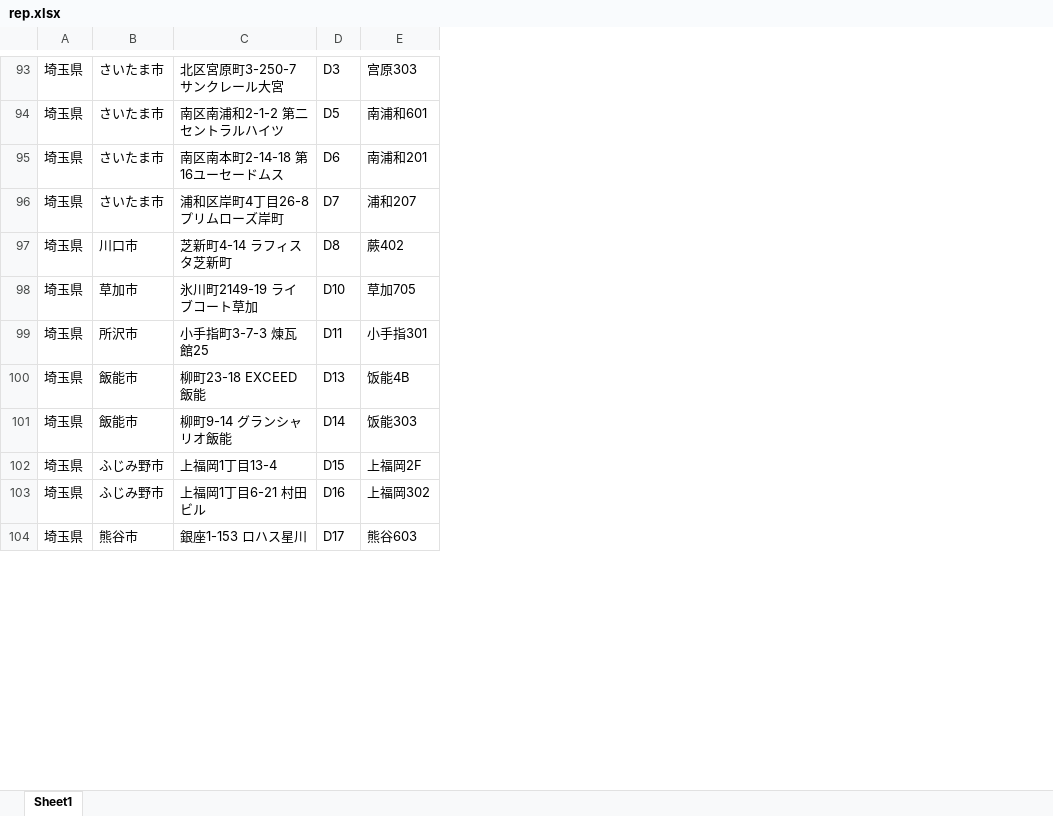
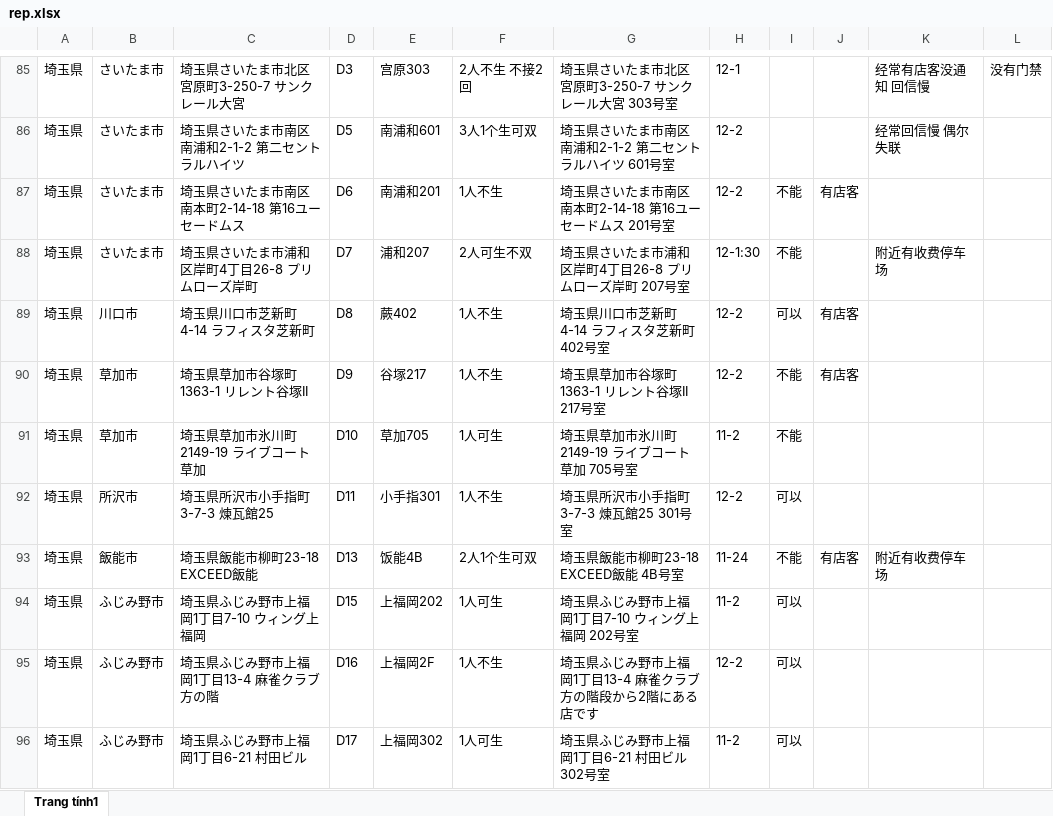
Before and after one commit to vhd0/telegram-template-bot, an Excel workbook: rep.xlsx, sheet Trang tính1, drawn as a sheet; only a part is shown, gaps mark what is left out; values as stored, in another font and other column widths than the file's, no cell formats; charts and pictures not drawn; removed rows and columns are numbered as before the commit, all else as after; the diff covers the shown part only; the diff names each change by its address in the sheet, - before the commit and + after, or states it on an @@ line.

```diff
--- a/rep.xlsx (sheet Trang tính1)
+++ b/rep.xlsx (sheet Trang tính1)
-sheet tab: Sheet1
+sheet tab: Trang tính1
-column C, rows 93-100: 北区宮原町3-250-7 サンクレール大宮 | 南区南浦和2-1-2 第二セントラルハイツ | 南区南本町2-14-18 第16ユーセードムス | 浦和区岸町4丁目26-8 プリムローズ岸町 | 芝新町4-14 ラフィスタ芝新町 | 氷川町2149-19 ライブコート草加 | 小手指町3-7-3 煉瓦館25 | 柳町23-18 EXCEED飯能; rows 102-104: 上福岡1丁目13-4 | 上福岡1丁目6-21 村田ビル | 銀座1-153 ロハス星川
+column C, rows 85-89: 埼玉県さいたま市北区宮原町3-250-7 サンクレール大宮 | 埼玉県さいたま市南区南浦和2-1-2 第二セントラルハイツ | 埼玉県さいたま市南区南本町2-14-18 第16ユーセードムス | 埼玉県さいたま市浦和区岸町4丁目26-8 プリムローズ岸町 | 埼玉県川口市芝新町4-14 ラフィスタ芝新町; rows 91-96: 埼玉県草加市氷川町2149-19 ライブコート草加 | 埼玉県所沢市小手指町3-7-3 煉瓦館25 | 埼玉県飯能市柳町23-18 EXCEED飯能 | 埼玉県ふじみ野市上福岡1丁目7-10 ウィング上福岡 | 埼玉県ふじみ野市上福岡1丁目13-4 麻雀クラブ方の階 | 埼玉県ふじみ野市上福岡1丁目6-21 村田ビル
+column F, rows 85-89: 2人不生 不接2回 | 3人1个生可双 | 1人不生 | 2人可生不双 | 1人不生; rows 91-96: 1人可生 | 1人不生 | 2人1个生可双 | 1人可生 | 1人不生 | 1人可生
+column G, rows 85-89: 埼玉県さいたま市北区宮原町3-250-7 サンクレール大宮 303号室 | 埼玉県さいたま市南区南浦和2-1-2 第二セントラルハイツ 601号室 | 埼玉県さいたま市南区南本町2-14-18 第16ユーセードムス 201号室 | 埼玉県さいたま市浦和区岸町4丁目26-8 プリムローズ岸町 207号室 | 埼玉県川口市芝新町4-14 ラフィスタ芝新町 402号室; rows 91-96: 埼玉県草加市氷川町2149-19 ライブコート草加 705号室 | 埼玉県所沢市小手指町3-7-3 煉瓦館25 301号室 | 埼玉県飯能市柳町23-18 EXCEED飯能 4B号室 | 埼玉県ふじみ野市上福岡1丁目7-10 ウィング上福岡 202号室 | 埼玉県ふじみ野市上福岡1丁目13-4 麻雀クラブ方の階段から2階にある店です | 埼玉県ふじみ野市上福岡1丁目6-21 村田ビル 302号室
+column H, rows 85-89: 12-1 | 12-2 | 12-2 | 12-1:30 | 12-2; rows 91-96: 11-2 | 12-2 | 11-24 | 11-2 | 12-2 | 11-2
+column I, rows 87-89: 不能 | 不能 | 可以; rows 91-96: 不能 | 可以 | 不能 | 可以 | 可以 | 可以
+column J, rows 87-89: 有店客 |  | 有店客; row 93: 有店客
+column K, rows 85-88: 经常有店客没通知 回信慢 | 经常回信慢 偶尔失联 |  | 附近有收费停车场; row 93: 附近有收费停车场
+column L, row 85: 没有门禁
+row 90: 埼玉県 | 草加市 | 埼玉県草加市谷塚町1363-1 リレント谷塚II | D9 | 谷塚217 | 1人不生 | 埼玉県草加市谷塚町1363-1 リレント谷塚II 217号室 | 12-2 | 不能 | 有店客
-row 101: 埼玉県 | 飯能市 | 柳町9-14 グランシャリオ飯能 | D14 | 饭能303
-E94: 上福岡2F
+E94: 上福岡202
-E95: 上福岡302
+E95: 上福岡2F
-B96: 熊谷市
+B96: ふじみ野市
-E96: 熊谷603
+E96: 上福岡302
```
Also changed, not shown: 18 added rows, 23 removed rows and 28 edited cells elsewhere in this sheet, cell formats, formulas that keep their value, charts or pictures.
